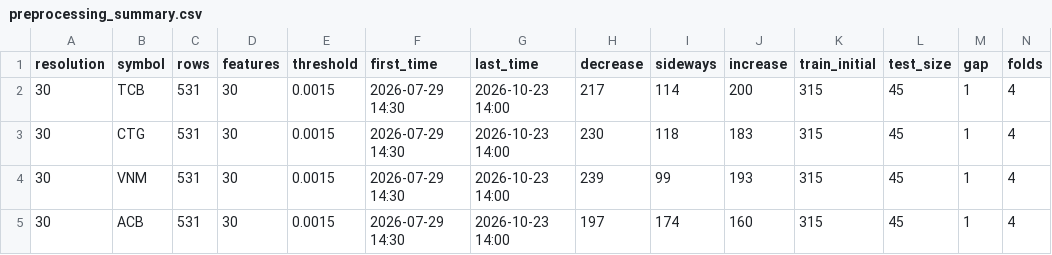
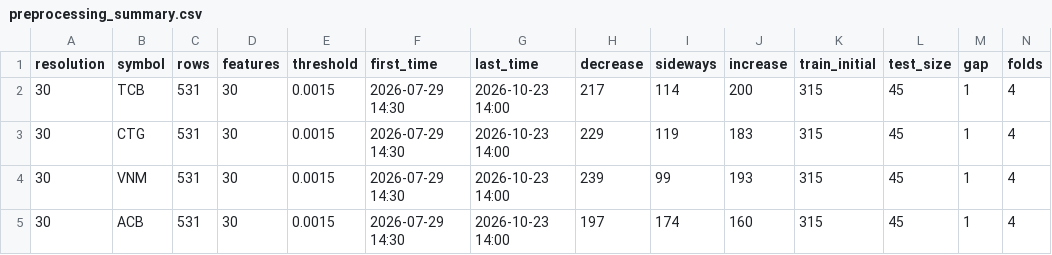
Before and after one commit to ductoan10th11/stock, a CSV file: data/processed/30/preprocessing_summary.csv, drawn as a sheet.

```diff
--- a/data/processed/30/preprocessing_summary.csv
+++ b/data/processed/30/preprocessing_summary.csv
@@ -2,3 +2,3 @@ resolution,symbol,rows,features,threshold,first_time,last_time,decrease,sideways
 30,TCB,531,30,0.0015,2026-07-29 14:30,2026-10-23 14:00,217,114,200,315,45,1,4
-30,CTG,531,30,0.0015,2026-07-29 14:30,2026-10-23 14:00,230,118,183,315,45,1,4
+30,CTG,531,30,0.0015,2026-07-29 14:30,2026-10-23 14:00,229,119,183,315,45,1,4
 30,VNM,531,30,0.0015,2026-07-29 14:30,2026-10-23 14:00,239,99,193,315,45,1,4
```
Also changed, not shown: data/cleaned/30/ACB.csv, data/cleaned/30/CTG.csv, 34 other files.
